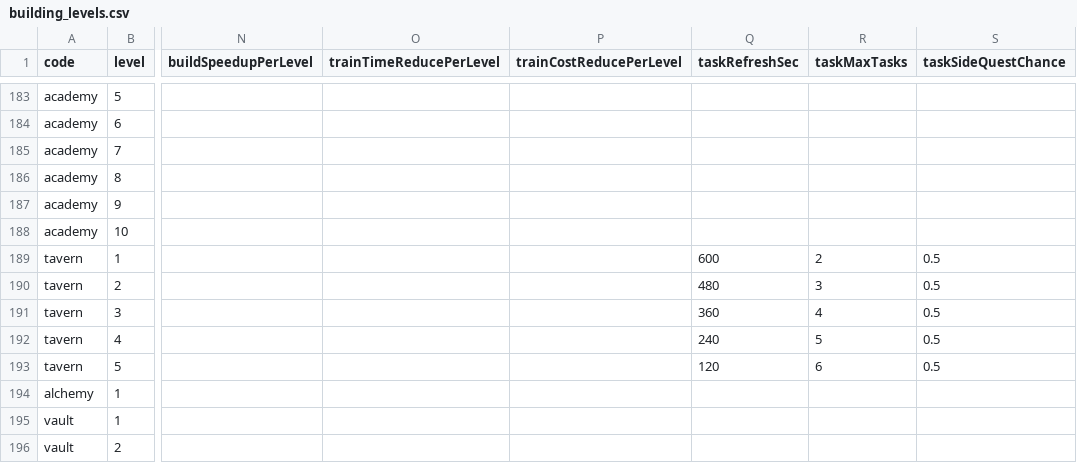
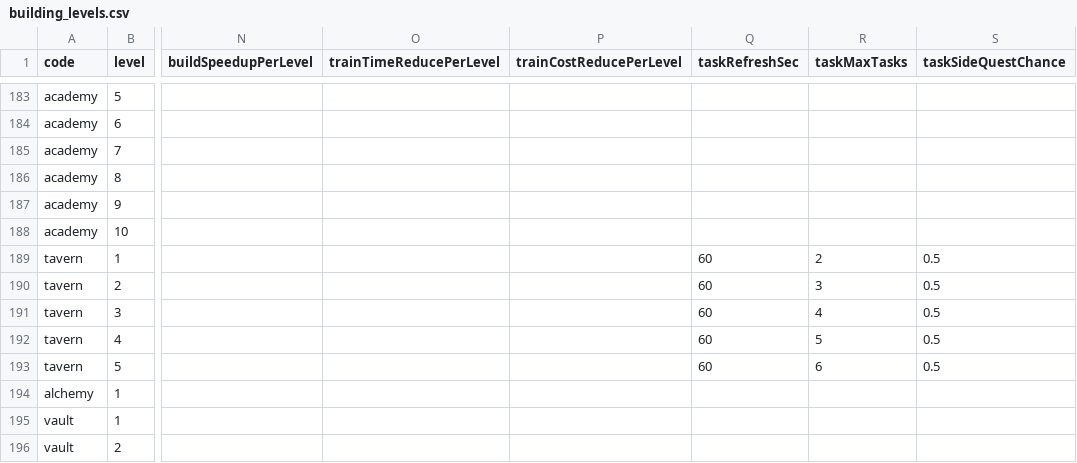
Before and after one commit to kennysli1/slg1.0, a CSV file: config/building_levels.csv, drawn as a sheet; only a part is shown, gaps mark what is left out; the diff names each change by its address in the sheet, - before the commit and + after, or states it on an @@ line.

Commit message:
config: sync GM 配置 revision 48

```diff
--- a/config/building_levels.csv
+++ b/config/building_levels.csv
-Q189 (taskRefreshSec): 600
+Q189 (taskRefreshSec): 60
-Q190 (taskRefreshSec): 480
+Q190 (taskRefreshSec): 60
-Q191 (taskRefreshSec): 360
+Q191 (taskRefreshSec): 60
-Q192 (taskRefreshSec): 240
+Q192 (taskRefreshSec): 60
-Q193 (taskRefreshSec): 120
+Q193 (taskRefreshSec): 60
```
